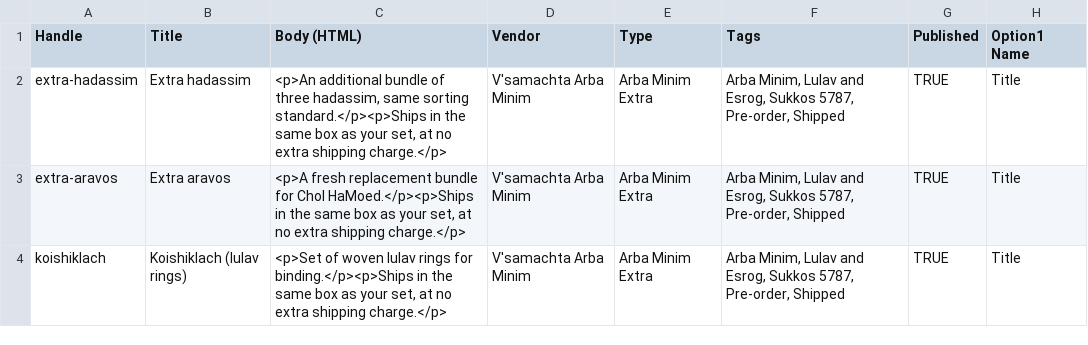
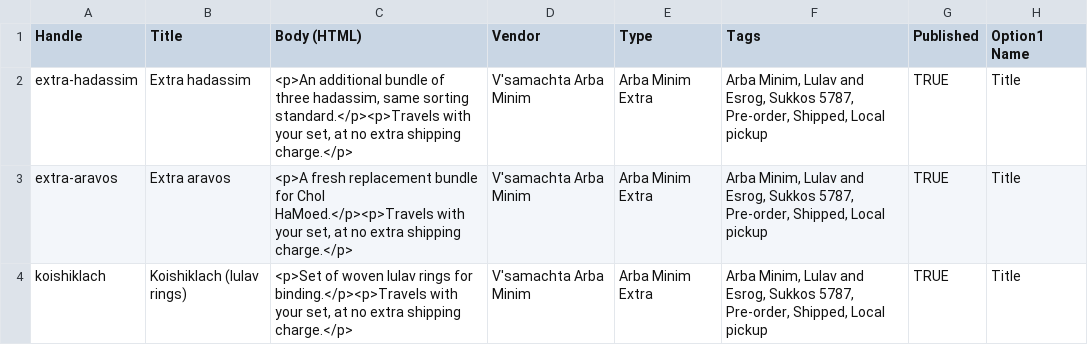
Before and after one commit to yygreen/Minimset, a CSV file: shopify/products-extras.csv, drawn as a sheet; only a part is shown; the diff names each change by its address in the sheet, - before the commit and + after, or states it on an @@ line.

```diff
--- a/shopify/products-extras.csv
+++ b/shopify/products-extras.csv
-C2 (Body (HTML)): …same sorting standard.</p><p>Ships in the same box as your set,…
+C2 (Body (HTML)): …same sorting standard.</p><p>Travels with your set,…
-F2:F4 (Tags): …5787, Pre-order, Shipped
+F2:F4 (Tags): …5787, Pre-order, Shipped, Local pickup
-C3 (Body (HTML)): …for Chol HaMoed.</p><p>Ships in the same box as your set,…
+C3 (Body (HTML)): …for Chol HaMoed.</p><p>Travels with your set,…
-C4 (Body (HTML)): …rings for binding.</p><p>Ships in the same box as your set,…
+C4 (Body (HTML)): …rings for binding.</p><p>Travels with your set,…
```
Also changed, not shown: shopify/products-sets.csv, 19 other files.
